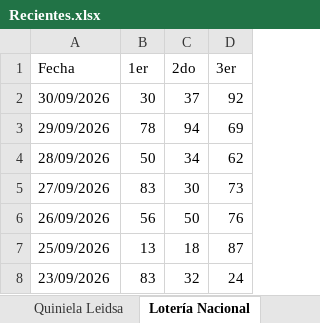
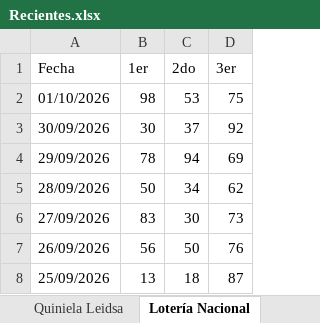
Before and after one commit to 327777/lotopro-rd, an Excel workbook: Loteria ag/Recientes.xlsx, sheet Lotería Nacional, drawn as a sheet; only a part is shown; the shorter side is filled out with more unchanged rows; values as stored, in another font and other column widths than the file's, no borders; the diff names each change by its address in the sheet, - before the commit and + after, or states it on an @@ line.

```diff
--- a/Loteria ag/Recientes.xlsx (sheet Lotería Nacional)
+++ b/Loteria ag/Recientes.xlsx (sheet Lotería Nacional)
+row 2: 01/10/2026 | 98 | 53 | 75
```
Also changed, not shown: 4 other files.
